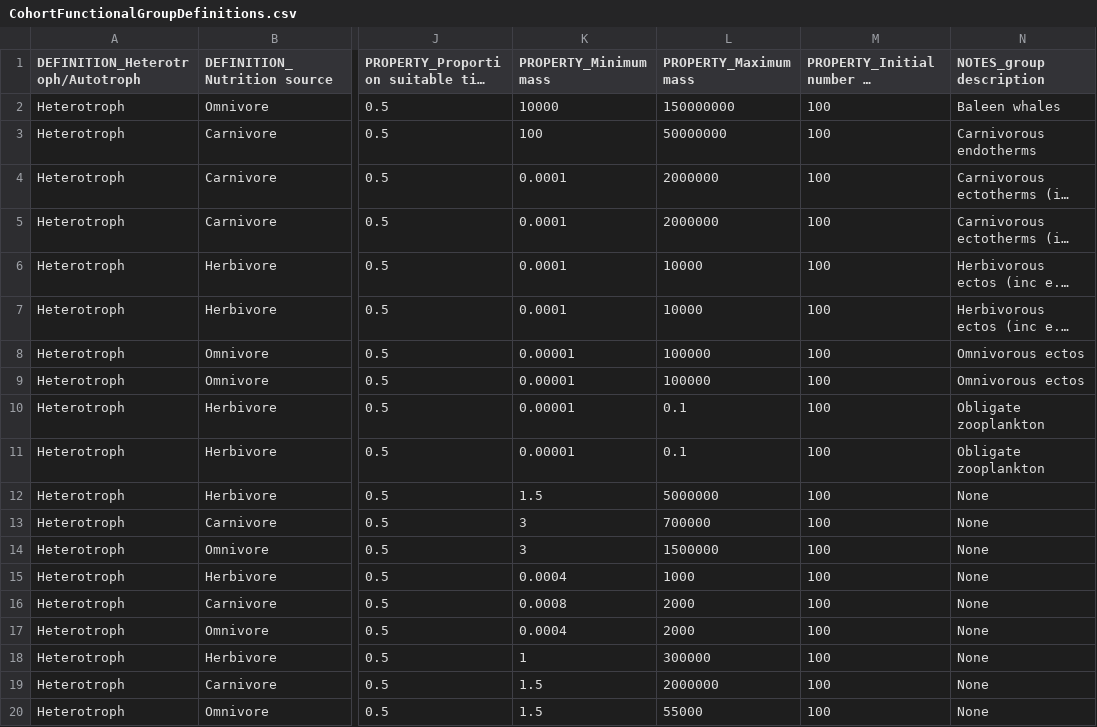
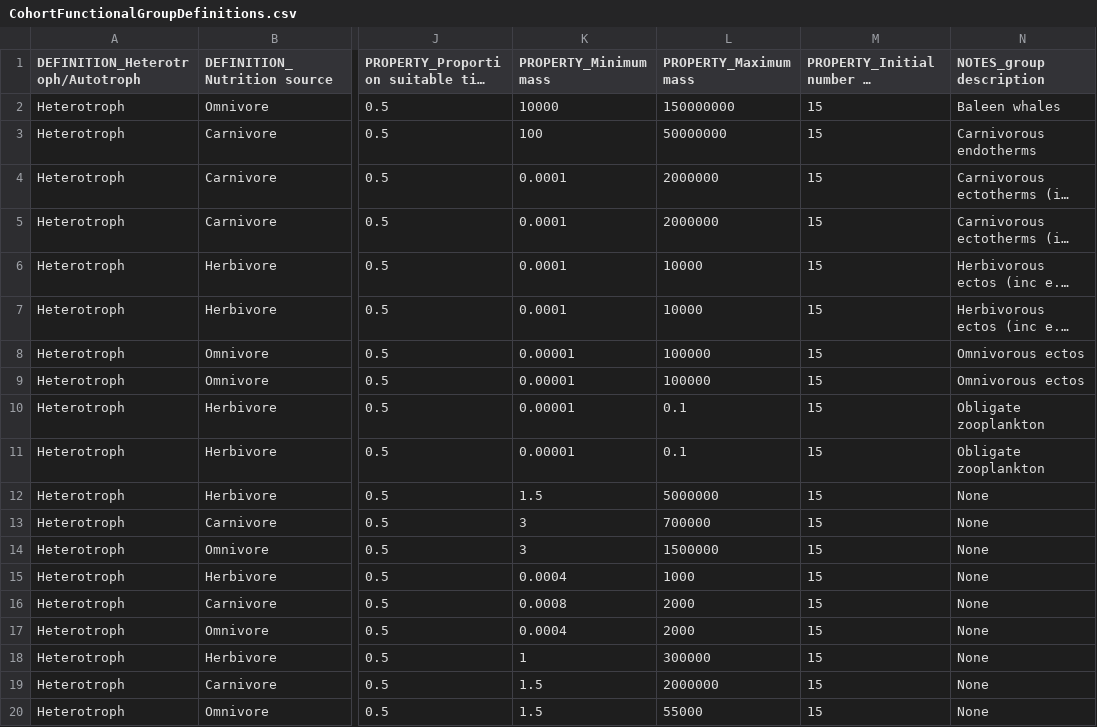
Before and after one commit to mikbitz/MadHPC, a CSV file: input/Model_setup/CohortFunctionalGroupDefinitions.csv, drawn as a sheet; only a part is shown, gaps mark what is left out; long unchanged cells end in …; the diff names each change by its address in the sheet, - before the commit and + after, or states it on an @@ line.

```diff
--- a/input/Model_setup/CohortFunctionalGroupDefinitions.csv
+++ b/input/Model_setup/CohortFunctionalGroupDefinitions.csv
-M2:M20: 100
+M2:M20: 15
```
Also changed, not shown: input/Model_setup/SimulationControlParameters.csv, 5 other files.
